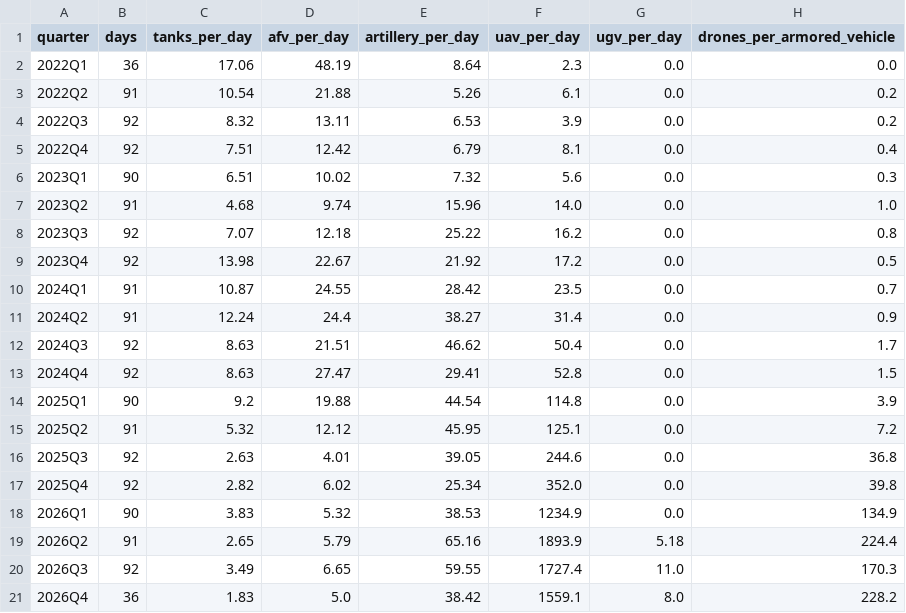
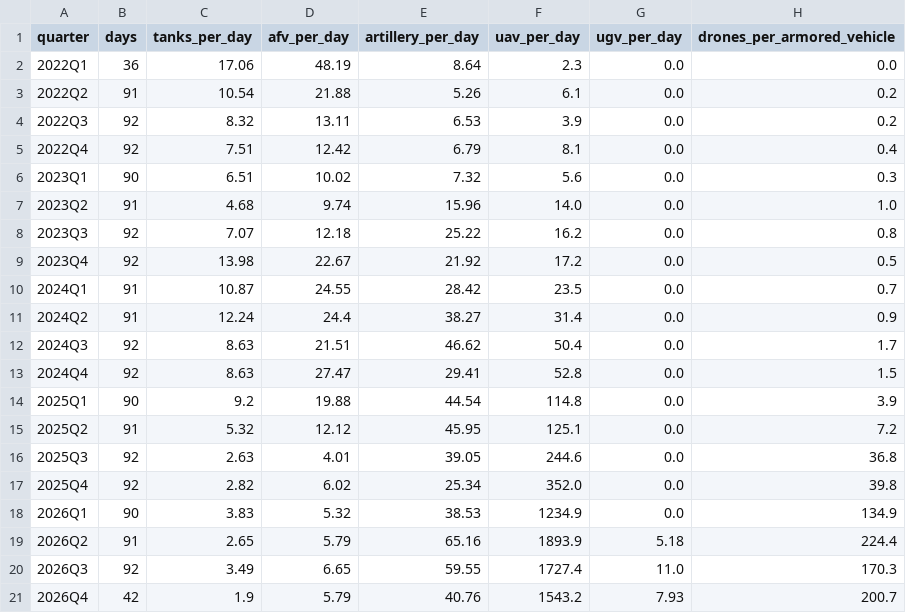
Before and after one commit to WillBillWall/generative-ai-for-beginners, a CSV file: osint-dashboard/data/processed/tactic_shift.csv, drawn as a sheet.

```diff
--- a/osint-dashboard/data/processed/tactic_shift.csv
+++ b/osint-dashboard/data/processed/tactic_shift.csv
@@ -20,2 +20,2 @@ quarter,days,tanks_per_day,afv_per_day,artillery_per_day,uav_per_day,ugv_per_day
 2026Q3,92,3.49,6.65,59.55,1727.4,11.0,170.3
-2026Q4,36,1.83,5.0,38.42,1559.1,8.0,228.2
+2026Q4,42,1.9,5.79,40.76,1543.2,7.93,200.7
```
Also changed, not shown: osint-dashboard/data/processed/equipment_monthly.csv, osint-dashboard/data/processed/monthly.csv, 9 other files.
